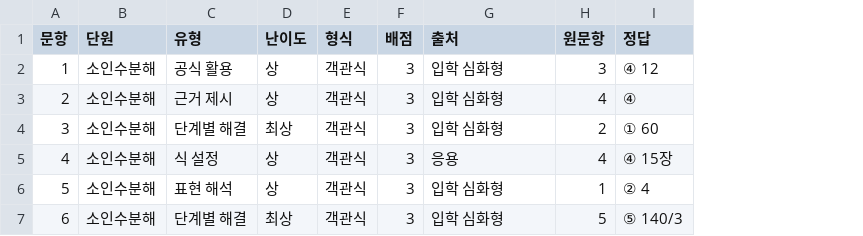
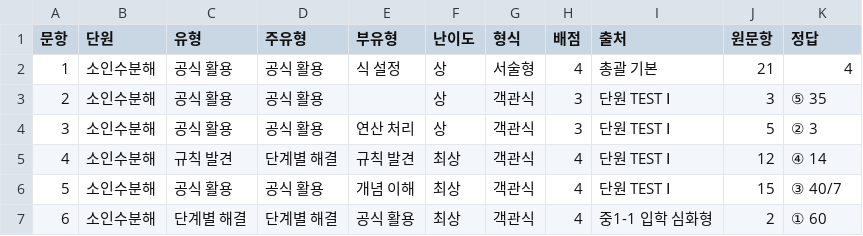
Before and after one commit to devRobertSon/student-assessment-analysis, a CSV file: app/public/papers/중1-1_진단평가_출제표.csv, drawn as a sheet; only a part is shown; addresses are those after the commit; the diff covers the shown part only; the diff names each change by its address in the sheet, - before the commit and + after, or states it on an @@ line.

```diff
--- a/app/public/papers/중1-1_진단평가_출제표.csv
+++ b/app/public/papers/중1-1_진단평가_출제표.csv
+column D (주유형), rows 2-7: 공식 활용 | 공식 활용 | 공식 활용 | 단계별 해결 | 공식 활용 | 단계별 해결
+column E (부유형), rows 2-7: 식 설정 |  | 연산 처리 | 규칙 발견 | 개념 이해 | 공식 활용
-G2 (형식): 객관식
+G2 (형식): 서술형
-H2 (배점): 3
+H2 (배점): 4
-I2 (출처): 입학 심화형
+I2 (출처): 총괄 기본
-J2 (원문항): 3
+J2 (원문항): 21
-K2 (정답): ④ 12
+K2 (정답): 4
-C3 (유형): 근거 제시
+C3 (유형): 공식 활용
-I3:I4 (출처): 입학 심화형
+I3:I4 (출처): 단원 TEST Ⅰ
-J3 (원문항): 4
+J3 (원문항): 3
-K3 (정답): ④
+K3 (정답): ⑤ 35
-C4 (유형): 단계별 해결
+C4 (유형): 공식 활용
-F4 (난이도): 최상
+F4 (난이도): 상
-J4 (원문항): 2
+J4 (원문항): 5
-K4 (정답): ① 60
+K4 (정답): ② 3
-C5 (유형): 식 설정
+C5 (유형): 규칙 발견
-F5:F6 (난이도): 상
+F5:F6 (난이도): 최상
-H5:H7 (배점): 3
+H5:H7 (배점): 4
-I5 (출처): 응용
+I5 (출처): 단원 TEST Ⅰ
-J5 (원문항): 4
+J5 (원문항): 12
-K5 (정답): ④ 15장
+K5 (정답): ④ 14
-C6 (유형): 표현 해석
+C6 (유형): 공식 활용
-I6 (출처): 입학 심화형
+I6 (출처): 단원 TEST Ⅰ
-J6 (원문항): 1
+J6 (원문항): 15
-K6 (정답): ② 4
+K6 (정답): ③ 40/7
-I7 (출처): 입학 심화형
+I7 (출처): 중1-1 입학 심화형
-J7 (원문항): 5
+J7 (원문항): 2
-K7 (정답): ⑤ 140/3
+K7 (정답): ① 60
```
Also changed, not shown: 138 edited cells elsewhere in this file, 8 other files.
